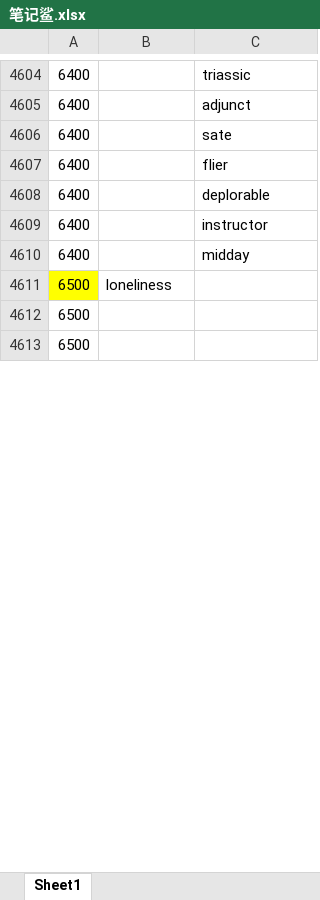
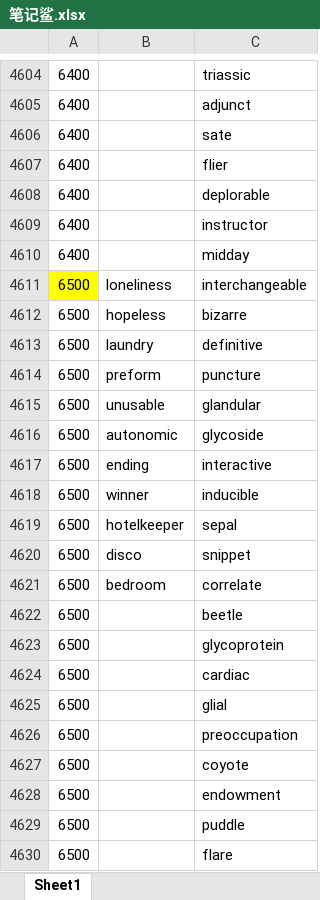
Before and after one commit to ambitiouschild/GitEnglish, an Excel workbook: 笔记鲨.xlsx, sheet Sheet1, drawn as a sheet; only a part is shown, gaps mark what is left out; values as stored, in another font and other column widths than the file's, no borders; removed rows and columns are numbered as before the commit, all else as after; the diff covers the shown part only; the diff names each change by its address in the sheet, - before the commit and + after, or states it on an @@ line.

Commit message:
【笔记鲨】2026/05/11【6500】

```diff
--- a/笔记鲨.xlsx (sheet Sheet1)
+++ b/笔记鲨.xlsx (sheet Sheet1)
-C4611: (empty)
+C4611: interchangeable
-row 4612: 6500
-row 4613: 6500
+row 4612: 6500 | hopeless | bizarre
+row 4613: 6500 | laundry | definitive
+row 4614: 6500 | preform | puncture
+row 4615: 6500 | unusable | glandular
+row 4616: 6500 | autonomic | glycoside
+row 4617: 6500 | ending | interactive
+row 4618: 6500 | winner | inducible
+row 4619: 6500 | hotelkeeper | sepal
+row 4620: 6500 | disco | snippet
+row 4621: 6500 | bedroom | correlate
+row 4622: 6500 |  | beetle
+row 4623: 6500 |  | glycoprotein
+row 4624: 6500 |  | cardiac
+row 4625: 6500 |  | glial
+row 4626: 6500 |  | preoccupation
+row 4627: 6500 |  | coyote
+row 4628: 6500 |  | endowment
+row 4629: 6500 |  | puddle
+row 4630: 6500 |  | flare
```
Also changed, not shown: 70 added rows and 29 edited cells elsewhere in this sheet.
